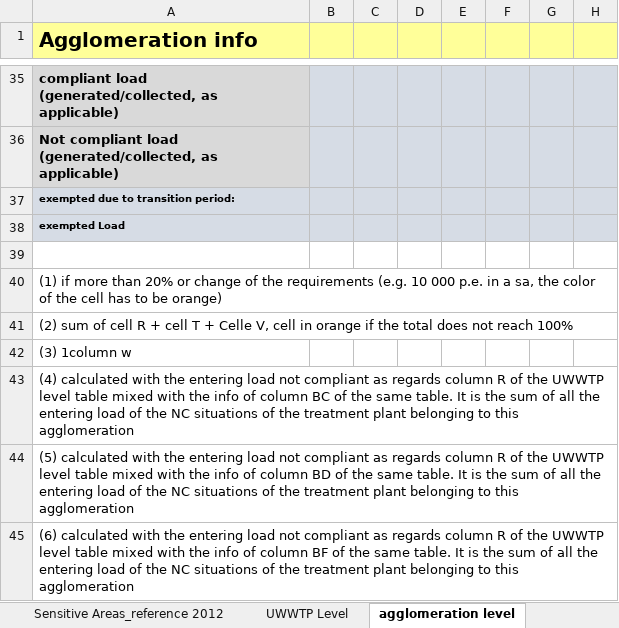
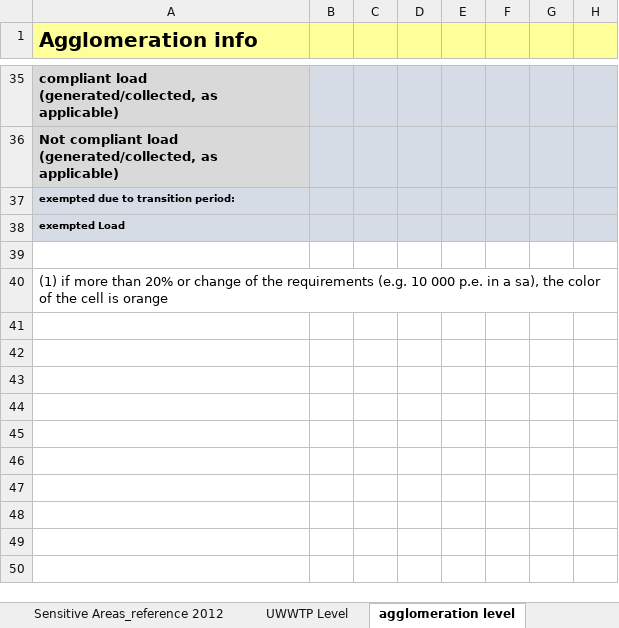
Before and after one commit to OIEau/uwwtd, an Excel workbook: uwwtd website/sites/all/modules/uwwtd/model/2015_register_model_20151127_8.xlsx, sheet agglomeration level, drawn as a sheet; only a part is shown, gaps mark what is left out; values as stored, in another font and other column widths than the file's, no borders; rows hold the shown columns only; the diff covers the shown part only; the diff names each change by its address in the sheet, - before the commit and + after, or states it on an @@ line.

Commit message:
- Register UWWTP colonne T #26  https://github.com/OIEau/uwwtd/issues/26 -  REGISTER UWWTP change of entering load and capacity #47  https://github.com/OIEau/uwwtd/issues/47 -  REGISTRE UWWTP total change of capacity #48  https://github.com/OIEau/uwwtd/issues/48 -  register UWWTP treatment in place #55  https://github.com/OIEau/uwwtd/issues/55 -  UWWTP registre pourcentage d'élimination #56 https://github.com/OIEau/uwwtd/issues/56 -  REGISTRE AGGLO comparison previous information Ireland #59  https://github.com/OIEau/uwwtd/issues/59 -  REGISTRE AGGLO notes de bas de page #60  https://github.com/OIEau/uwwtd/issues/60 -  REGSITRE AGGLO totaux pourcentage #61  https://github.com/OIEau/uwwtd/issues/61

```diff
--- a/uwwtd website/sites/all/modules/uwwtd/model/2015_register_model_20151127_8.xlsx (sheet agglomeration level)
+++ b/uwwtd website/sites/all/modules/uwwtd/model/2015_register_model_20151127_8.xlsx (sheet agglomeration level)
-A40 (Agglomeration info): …in a sa, the color of the cell has to be orange)
+A40 (Agglomeration info): …in a sa), the color of the cell is orange
-row 41: (2) sum of cell R + cell T + Celle V, cell in orange if the total does not reach 100%
-row 42: (3) 1column w
-row 43: (4) calculated with the entering load not compliant as regards column R of the UWWTP level table mixed with the info of column BC of the same table. It is the sum of all the entering load of the NC situations of the treatment plant belonging to this agglomeration
-row 44: (5) calculated with the entering load not compliant as regards column R of the UWWTP level table mixed with the info of column BD of the same table. It is the sum of all the entering load of the NC situations of the treatment plant belonging to this agglomeration
-row 45: (6) calculated with the entering load not compliant as regards column R of the UWWTP level table mixed with the info of column BF of the same table. It is the sum of all the entering load of the NC situations of the treatment plant belonging to this agglomeration
```
Also changed, not shown: 5 removed rows and 12 edited cells elsewhere in this sheet, sheet UWWTP Level, charts or pictures, 2 other files.
